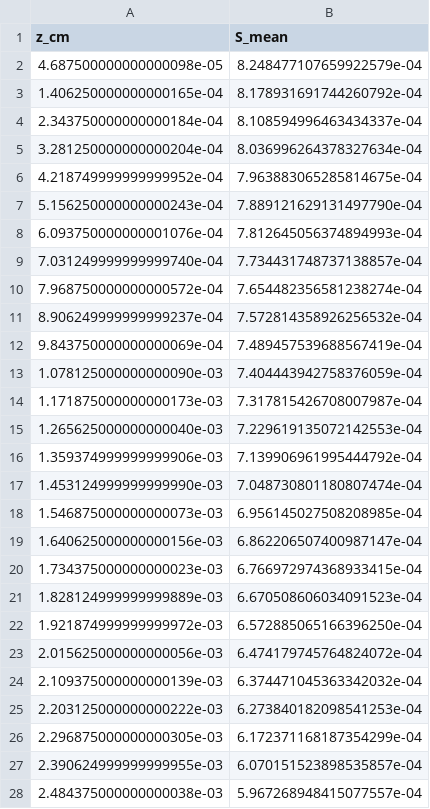
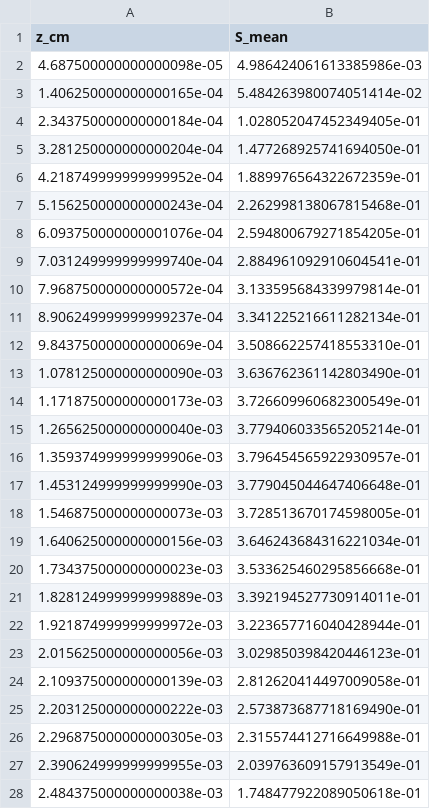
Before and after one commit to LirazDvorkind/SELE_Regularization, a CSV file: results/raw/S_mean.csv, drawn as a sheet; only a part is shown; the diff covers the shown part only.

```diff
--- a/results/raw/S_mean.csv
+++ b/results/raw/S_mean.csv
@@ -1,28 +1,28 @@
 z_cm,S_mean
-4.687500000000000098e-05,8.248477107659922579e-04
-1.406250000000000165e-04,8.178931691744260792e-04
-2.343750000000000184e-04,8.108594996463434337e-04
-3.281250000000000204e-04,8.036996264378327634e-04
-4.218749999999999952e-04,7.963883065285814675e-04
-5.156250000000000243e-04,7.889121629131497790e-04
-6.093750000000001076e-04,7.812645056374894993e-04
-7.031249999999999740e-04,7.734431748737138857e-04
-7.968750000000000572e-04,7.654482356581238274e-04
-8.906249999999999237e-04,7.572814358926256532e-04
-9.843750000000000069e-04,7.489457539688567419e-04
-1.078125000000000090e-03,7.404443942758376059e-04
-1.171875000000000173e-03,7.317815426708007987e-04
-1.265625000000000040e-03,7.229619135072142553e-04
-1.359374999999999906e-03,7.139906961995444792e-04
-1.453124999999999990e-03,7.048730801180807474e-04
-1.546875000000000073e-03,6.956145027508208985e-04
-1.640625000000000156e-03,6.862206507400987147e-04
-1.734375000000000023e-03,6.766972974368933415e-04
-1.828124999999999889e-03,6.670508606034091523e-04
-1.921874999999999972e-03,6.572885065166396250e-04
-2.015625000000000056e-03,6.474179745764824072e-04
-2.109375000000000139e-03,6.374471045363342032e-04
-2.203125000000000222e-03,6.273840182098541253e-04
-2.296875000000000305e-03,6.172371168187354299e-04
-2.390624999999999955e-03,6.070151523898535857e-04
-2.484375000000000038e-03,5.967268948415077557e-04
+4.687500000000000098e-05,4.986424061613385986e-03
+1.406250000000000165e-04,5.484263980074051414e-02
+2.343750000000000184e-04,1.028052047452349405e-01
+3.281250000000000204e-04,1.477268925741694050e-01
+4.218749999999999952e-04,1.889976564322672359e-01
+5.156250000000000243e-04,2.262998138067815468e-01
+6.093750000000001076e-04,2.594800679271854205e-01
+7.031249999999999740e-04,2.884961092910604541e-01
+7.968750000000000572e-04,3.133595684339979814e-01
+8.906249999999999237e-04,3.341225216611282134e-01
+9.843750000000000069e-04,3.508662257418553310e-01
+1.078125000000000090e-03,3.636762361142803490e-01
+1.171875000000000173e-03,3.726609960682300549e-01
+1.265625000000000040e-03,3.779406033565205214e-01
+1.359374999999999906e-03,3.796454565922930957e-01
+1.453124999999999990e-03,3.779045044647406648e-01
+1.546875000000000073e-03,3.728513670174598005e-01
+1.640625000000000156e-03,3.646243684316221034e-01
+1.734375000000000023e-03,3.533625460295856668e-01
+1.828124999999999889e-03,3.392194527730914011e-01
+1.921874999999999972e-03,3.223657716040428944e-01
+2.015625000000000056e-03,3.029850398420446123e-01
+2.109375000000000139e-03,2.812620414497009058e-01
+2.203125000000000222e-03,2.573873687718169490e-01
+2.296875000000000305e-03,2.315574412716649988e-01
+2.390624999999999955e-03,2.039763609157913549e-01
+2.484375000000000038e-03,1.748477922089050618e-01
```
Also changed, not shown: 5 edited cells elsewhere in this file, results/raw/S_std.csv, results/raw/eta_fit.csv, 8 other files.
